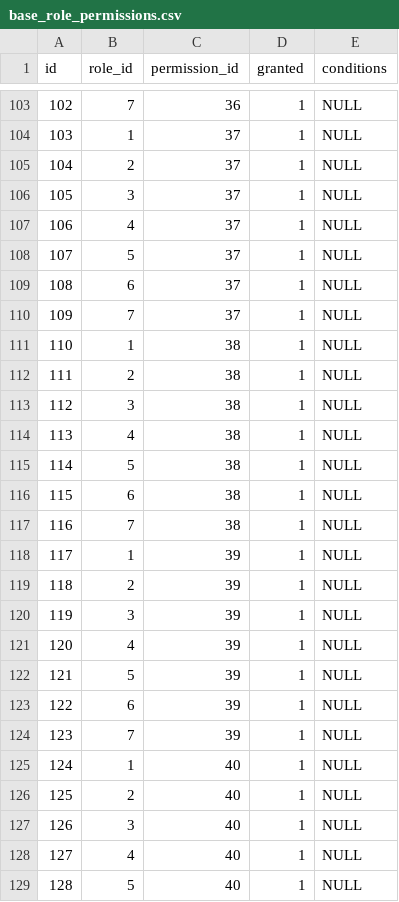
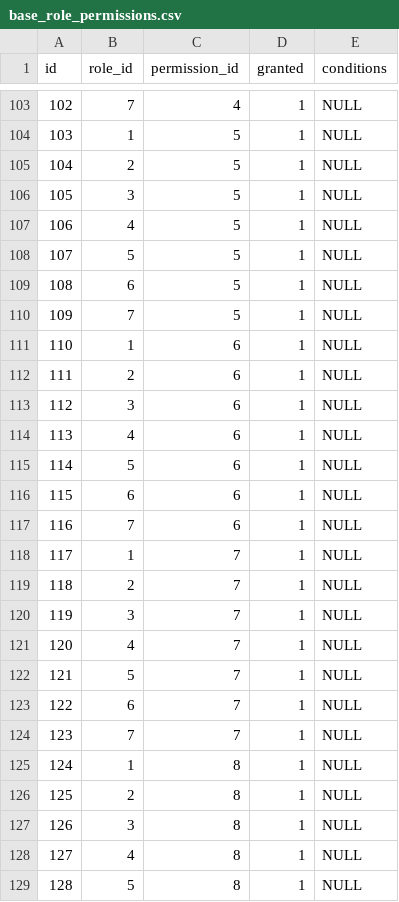
Before and after one commit to projeto-toq/toq_server, a CSV file: data/base_role_permissions.csv, drawn as a sheet; only a part is shown, gaps mark what is left out; the diff covers the shown part only.

Commit message:
Refactor role-permission management by removing conditions support
- Updated `base_role_permissions.csv` to redefine role-permission mappings.
- Deleted obsolete `old base_roles.csv` file.
- Modified DTOs in `admin_dto.go` to remove conditions fields from role-permission structures.
- Adjusted handler functions to eliminate conditions from role-permission requests and responses.
- Removed conditions handling from the permission converters and database operations.
- Updated service layer to reflect the removal of conditions in role-permission creation and updates.
- Cleaned up the condition evaluator logic and related interfaces, as conditions are no longer supported.

```diff
--- a/data/base_role_permissions.csv
+++ b/data/base_role_permissions.csv
@@ -103,27 +103,27 @@ id;role_id;permission_id;granted;conditions
-102;7;36;1;NULL
-103;1;37;1;NULL
-104;2;37;1;NULL
-105;3;37;1;NULL
-106;4;37;1;NULL
-107;5;37;1;NULL
-108;6;37;1;NULL
-109;7;37;1;NULL
-110;1;38;1;NULL
-111;2;38;1;NULL
-112;3;38;1;NULL
-113;4;38;1;NULL
-114;5;38;1;NULL
-115;6;38;1;NULL
-116;7;38;1;NULL
-117;1;39;1;NULL
-118;2;39;1;NULL
-119;3;39;1;NULL
-120;4;39;1;NULL
-121;5;39;1;NULL
-122;6;39;1;NULL
-123;7;39;1;NULL
-124;1;40;1;NULL
-125;2;40;1;NULL
-126;3;40;1;NULL
-127;4;40;1;NULL
-128;5;40;1;NULL
+102;7;4;1;NULL
+103;1;5;1;NULL
+104;2;5;1;NULL
+105;3;5;1;NULL
+106;4;5;1;NULL
+107;5;5;1;NULL
+108;6;5;1;NULL
+109;7;5;1;NULL
+110;1;6;1;NULL
+111;2;6;1;NULL
+112;3;6;1;NULL
+113;4;6;1;NULL
+114;5;6;1;NULL
+115;6;6;1;NULL
+116;7;6;1;NULL
+117;1;7;1;NULL
+118;2;7;1;NULL
+119;3;7;1;NULL
+120;4;7;1;NULL
+121;5;7;1;NULL
+122;6;7;1;NULL
+123;7;7;1;NULL
+124;1;8;1;NULL
+125;2;8;1;NULL
+126;3;8;1;NULL
+127;4;8;1;NULL
+128;5;8;1;NULL
```
Also changed, not shown: 76 edited cells elsewhere in this file, data/base_permissions.csv, 21 other files.
